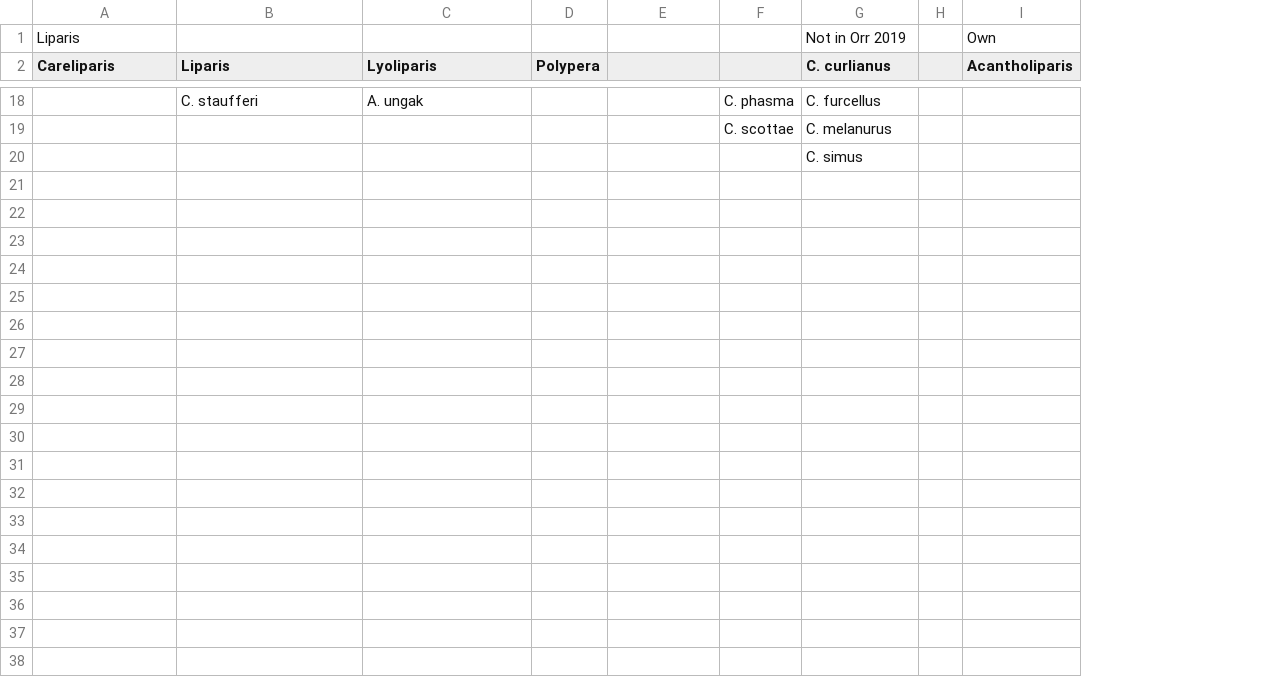
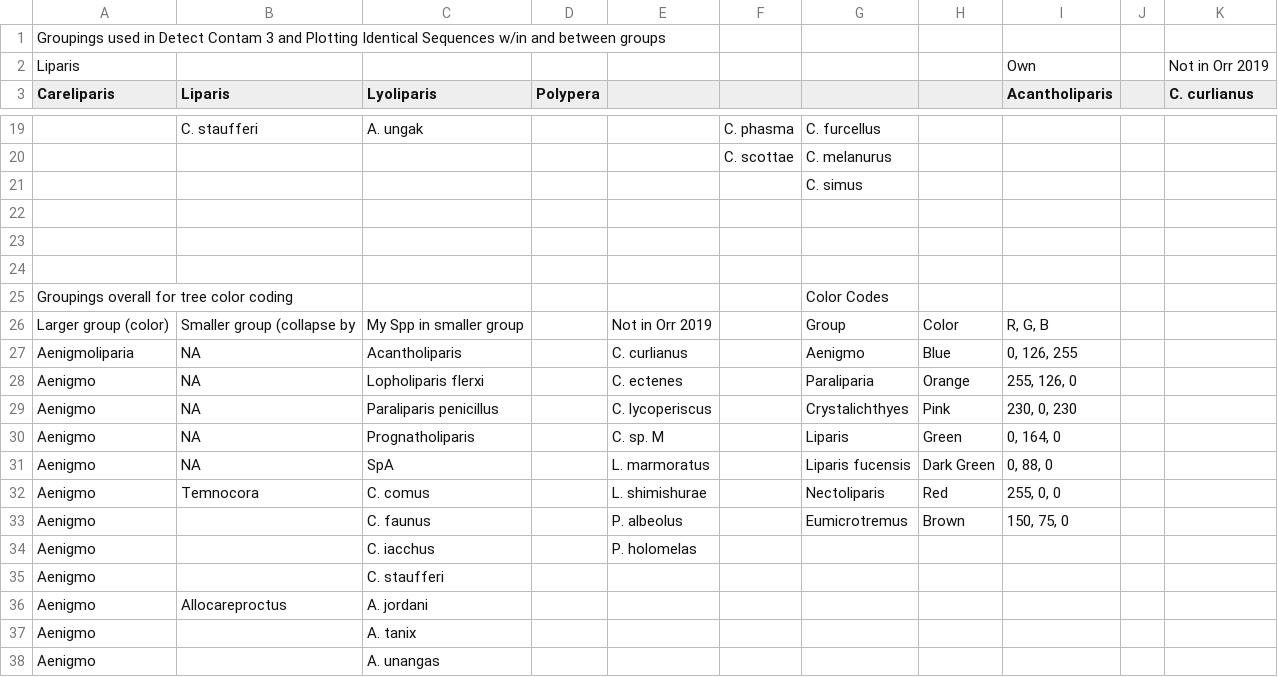
Before and after one commit to jgardn92/jg-exon-capture, a CSV file: 6_Detect_Contamination/15_Detect_Contam/Clades.csv, drawn as a sheet; only a part is shown, gaps mark what is left out; removed rows and columns are numbered as before the commit, all else as after; the diff covers the shown part only; the diff names each change by its address in the sheet, - before the commit and + after, or states it on an @@ line.

```diff
--- a/6_Detect_Contamination/15_Detect_Contam/Clades.csv
+++ b/6_Detect_Contamination/15_Detect_Contam/Clades.csv
-column H, empty
+column H, empty
+column J, empty
+column K (C. curlianus), row 2: Not in Orr 2019
+row 1: Groupings used in Detect Contam 3 and Plotting Identical Sequences w/in and between groups
-G2: Not in Orr 2019
+G2: (empty)
-G3: C. curlianus
+G3: (empty)
+row 22: (empty)
+row 23: (empty)
+row 24: (empty)
+row 25: Groupings overall for tree color coding |  |  |  |  |  | Color Codes
+row 26: Larger group (color) | Smaller group (collapse by | My Spp in smaller group |  | Not in Orr 2019 |  | Group | Color | R, G, B
+row 27: Aenigmoliparia | NA | Acantholiparis |  | C. curlianus |  | Aenigmo | Blue | 0, 126, 255
+row 28: Aenigmo | NA | Lopholiparis flerxi |  | C. ectenes |  | Paraliparia | Orange | 255, 126, 0
+row 29: Aenigmo | NA | Paraliparis penicillus |  | C. lycoperiscus |  | Crystalichthyes | Pink | 230, 0, 230
+row 30: Aenigmo | NA | Prognatholiparis |  | C. sp. M |  | Liparis | Green | 0, 164, 0
+row 31: Aenigmo | NA | SpA |  | L. marmoratus |  | Liparis fucensis | Dark Green | 0, 88, 0
+row 32: Aenigmo | Temnocora | C. comus |  | L. shimishurae |  | Nectoliparis | Red | 255, 0, 0
+row 33: Aenigmo |  | C. faunus |  | P. albeolus |  | Eumicrotremus | Brown | 150, 75, 0
+row 34: Aenigmo |  | C. iacchus |  | P. holomelas
+row 35: Aenigmo |  | C. staufferi
+row 36: Aenigmo | Allocareproctus | A. jordani
+row 37: Aenigmo |  | A. tanix
+row 38: Aenigmo |  | A. unangas
```
Also changed, not shown: 42 added rows and 7 edited cells elsewhere in this file, 20 other files.
